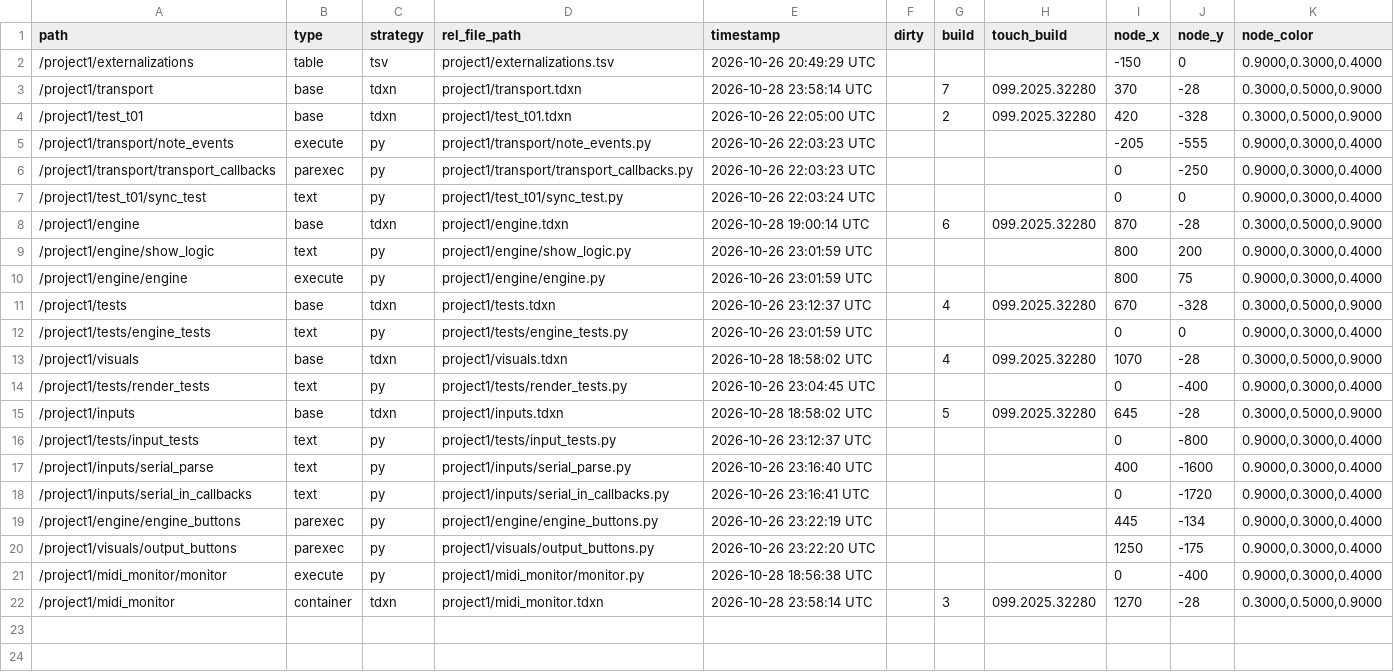
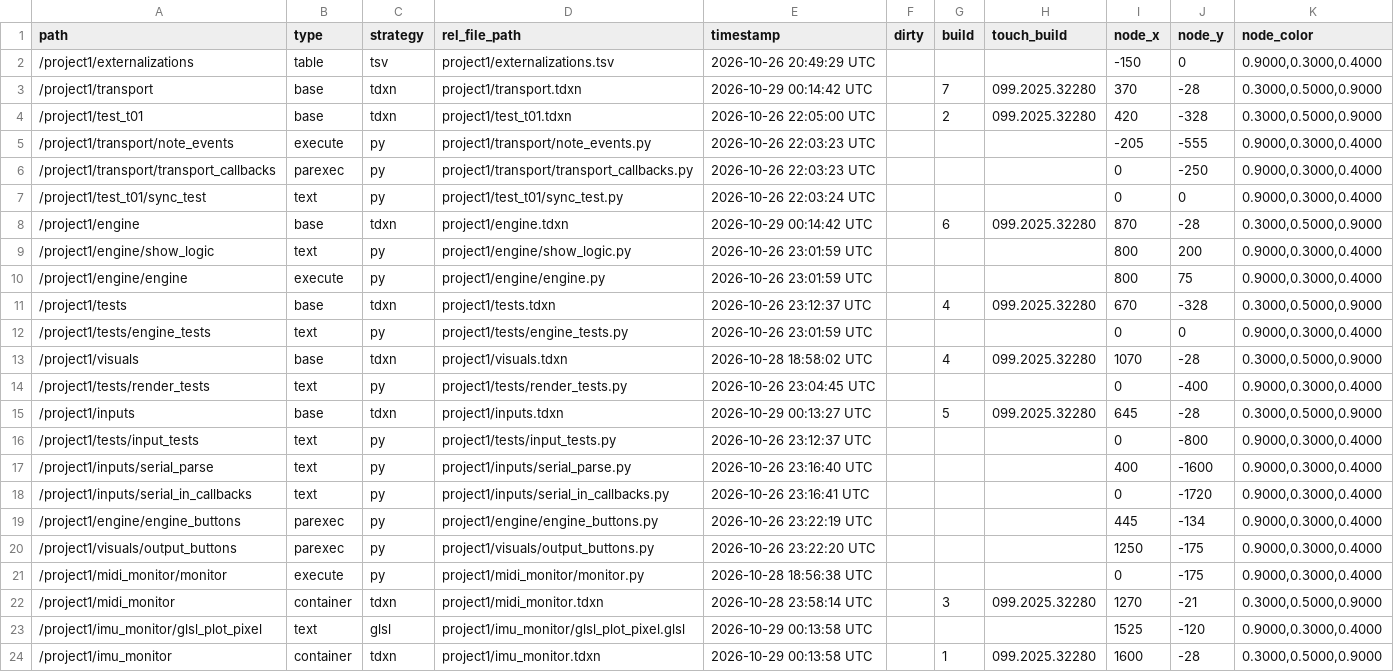
Before and after one commit to neon99999/Interactive-Dance, a TSV file: TouchDesigner/project1/externalizations.tsv, drawn as a sheet.

```diff
--- a/TouchDesigner/project1/externalizations.tsv
+++ b/TouchDesigner/project1/externalizations.tsv
@@ -2,3 +2,3 @@ path	type	strategy	rel_file_path	timestamp	dirty	build	touch_build	node_x	node_y
 /project1/externalizations	table	tsv	project1/externalizations.tsv	2026-10-26 20:49:29 UTC				-150	0	0.9000,0.3000,0.4000
-/project1/transport	base	tdxn	project1/transport.tdxn	2026-10-28 23:58:14 UTC		7	099.2025.32280	370	-28	0.3000,0.5000,0.9000
+/project1/transport	base	tdxn	project1/transport.tdxn	2026-10-29 00:14:42 UTC		7	099.2025.32280	370	-28	0.3000,0.5000,0.9000
 /project1/test_t01	base	tdxn	project1/test_t01.tdxn	2026-10-26 22:05:00 UTC		2	099.2025.32280	420	-328	0.3000,0.5000,0.9000
@@ -7,3 +7,3 @@ path	type	strategy	rel_file_path	timestamp	dirty	build	touch_build	node_x	node_y
 /project1/test_t01/sync_test	text	py	project1/test_t01/sync_test.py	2026-10-26 22:03:24 UTC				0	0	0.9000,0.3000,0.4000
-/project1/engine	base	tdxn	project1/engine.tdxn	2026-10-28 19:00:14 UTC		6	099.2025.32280	870	-28	0.3000,0.5000,0.9000
+/project1/engine	base	tdxn	project1/engine.tdxn	2026-10-29 00:14:42 UTC		6	099.2025.32280	870	-28	0.3000,0.5000,0.9000
 /project1/engine/show_logic	text	py	project1/engine/show_logic.py	2026-10-26 23:01:59 UTC				800	200	0.9000,0.3000,0.4000
@@ -14,3 +14,3 @@ path	type	strategy	rel_file_path	timestamp	dirty	build	touch_build	node_x	node_y
 /project1/tests/render_tests	text	py	project1/tests/render_tests.py	2026-10-26 23:04:45 UTC				0	-400	0.9000,0.3000,0.4000
-/project1/inputs	base	tdxn	project1/inputs.tdxn	2026-10-28 18:58:02 UTC		5	099.2025.32280	645	-28	0.3000,0.5000,0.9000
+/project1/inputs	base	tdxn	project1/inputs.tdxn	2026-10-29 00:13:27 UTC		5	099.2025.32280	645	-28	0.3000,0.5000,0.9000
 /project1/tests/input_tests	text	py	project1/tests/input_tests.py	2026-10-26 23:12:37 UTC				0	-800	0.9000,0.3000,0.4000
@@ -20,3 +20,5 @@ path	type	strategy	rel_file_path	timestamp	dirty	build	touch_build	node_x	node_y
 /project1/visuals/output_buttons	parexec	py	project1/visuals/output_buttons.py	2026-10-26 23:22:20 UTC				1250	-175	0.9000,0.3000,0.4000
-/project1/midi_monitor/monitor	execute	py	project1/midi_monitor/monitor.py	2026-10-28 18:56:38 UTC				0	-400	0.9000,0.3000,0.4000
-/project1/midi_monitor	container	tdxn	project1/midi_monitor.tdxn	2026-10-28 23:58:14 UTC		3	099.2025.32280	1270	-28	0.3000,0.5000,0.9000
+/project1/midi_monitor/monitor	execute	py	project1/midi_monitor/monitor.py	2026-10-28 18:56:38 UTC				0	-175	0.9000,0.3000,0.4000
+/project1/midi_monitor	container	tdxn	project1/midi_monitor.tdxn	2026-10-28 23:58:14 UTC		3	099.2025.32280	1270	-21	0.3000,0.5000,0.9000
+/project1/imu_monitor/glsl_plot_pixel	text	glsl	project1/imu_monitor/glsl_plot_pixel.glsl	2026-10-29 00:13:58 UTC				1525	-120	0.9000,0.3000,0.4000
+/project1/imu_monitor	container	tdxn	project1/imu_monitor.tdxn	2026-10-29 00:13:58 UTC		1	099.2025.32280	1600	-28	0.3000,0.5000,0.9000
```
Also changed, not shown: 10 other files.
